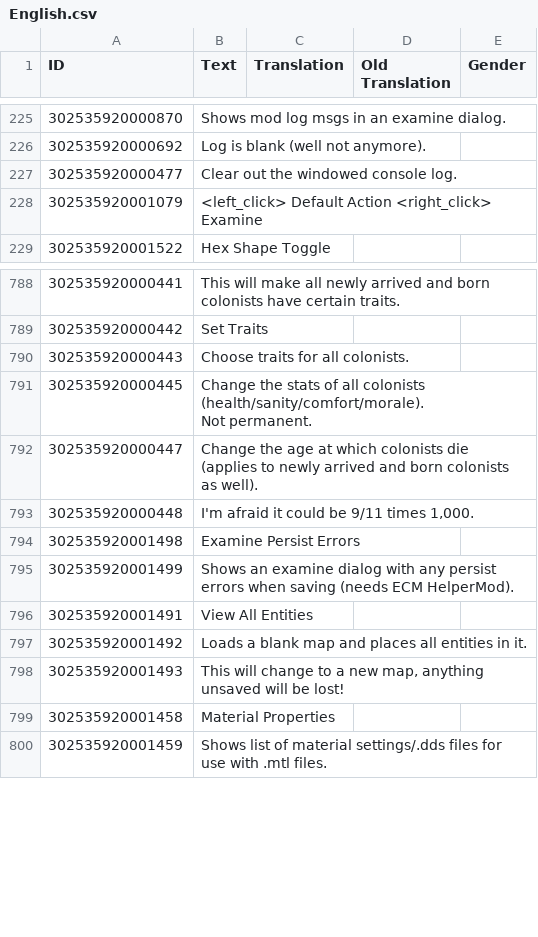
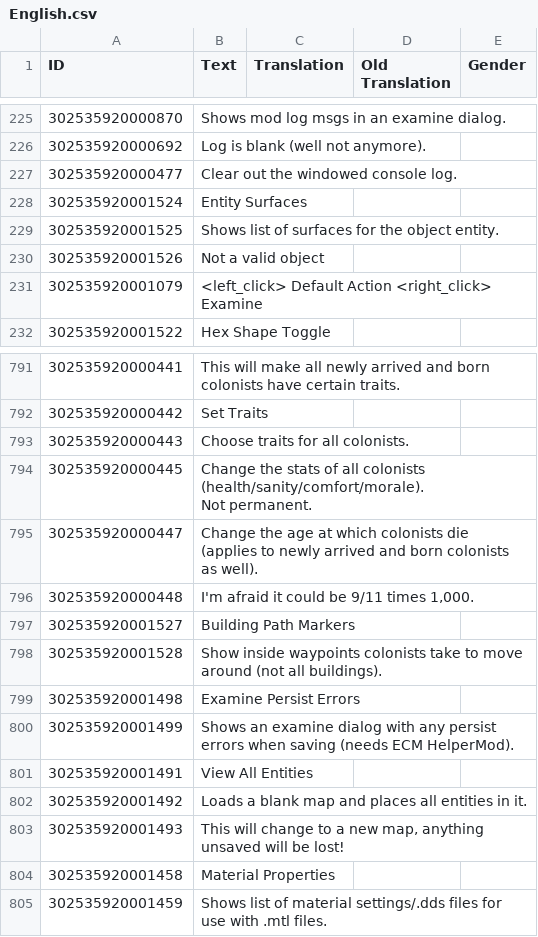
Before and after one commit to ChoGGi/SurvivingMars_CheatMods, a CSV file: ChoGGi's Library/Locales/English.csv, drawn as a sheet; only a part is shown, gaps mark what is left out; the diff names each change by its address in the sheet, - before the commit and + after, or states it on an @@ line.

Commit message:
Expanded Cheat Menu: - Removed some ValidateImage log spam.
### Added:
- Debug>Building Path Markers: Show inside waypoints colonists take to move around.

### Changed:
- Examine:
- > Added Object>Entity Surfaces: Shows list of surfaces for the object entity.
- > Removes any placed bbox, hex shapes, and spot names when the dialog is closed.

Research Filter v0.1:
Add a text box to filter tech in the research screen (filter uses name, description, and id).
Press Shift+Enter to clear filter (or Backspace a bunch).

ExpandedCheatMenu@choggi.org

```diff
--- a/ChoGGi's Library/Locales/English.csv
+++ b/ChoGGi's Library/Locales/English.csv
+row 228: 302535920001524 | Entity Surfaces
+row 229: 302535920001525 | Shows list of surfaces for the object entity.
+row 230: 302535920001526 | Not a valid object
+row 797: 302535920001527 | Building Path Markers
+row 798: 302535920001528 | Show inside waypoints colonists take to move around (not all buildings).
```
Also changed, not shown: 21 other files.
